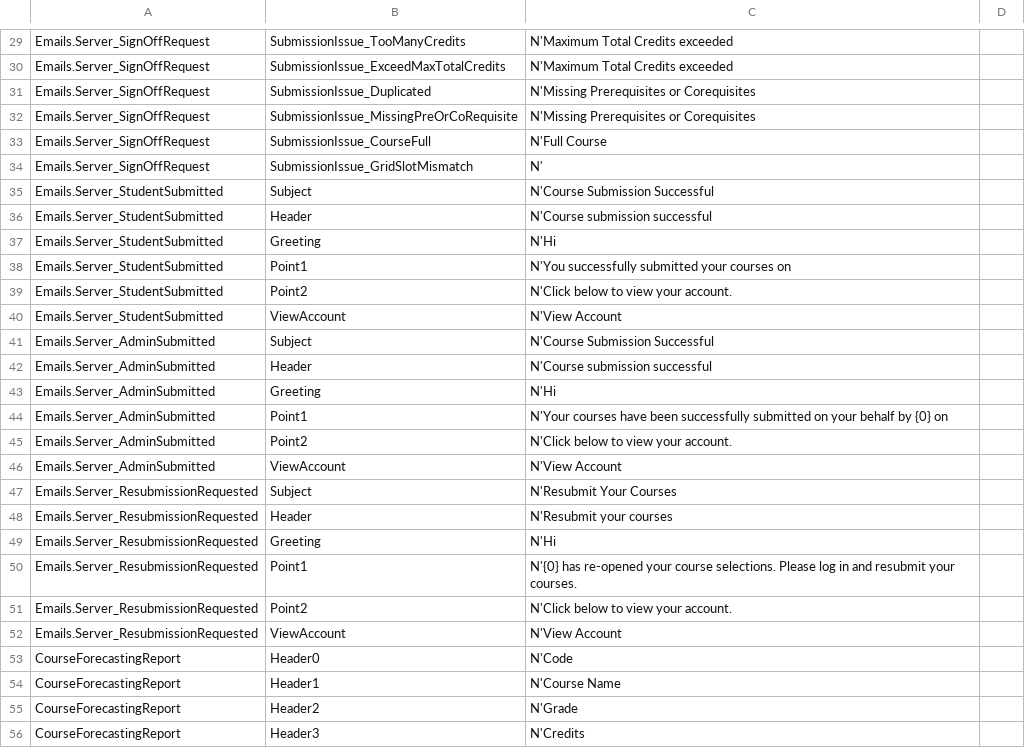
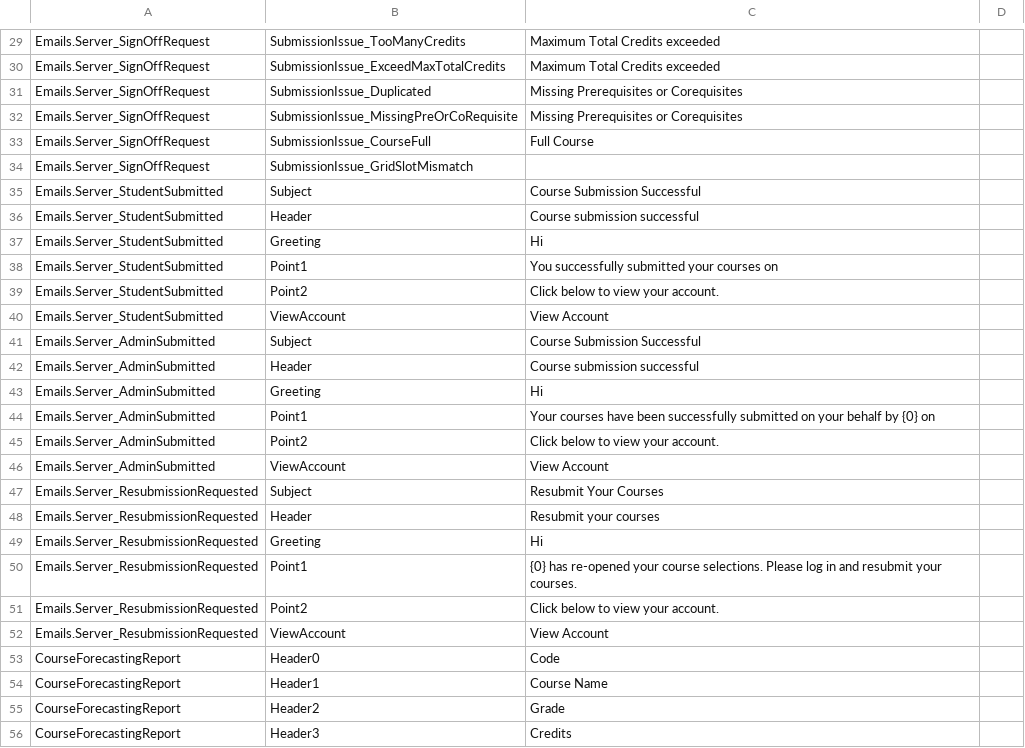
Before and after one commit to myblueprint-spaces/resx-converter, a CSV file: Csv/SamplePcspResources.csv, drawn as a sheet; only a part is shown, gaps mark what is left out; the diff covers the shown part only.

```diff
--- a/Csv/SamplePcspResources.csv
+++ b/Csv/SamplePcspResources.csv
@@ -29,28 +29,28 @@
- Emails.Server_SignOffRequest, SubmissionIssue_TooManyCredits, N'Maximum Total Credits exceeded
- Emails.Server_SignOffRequest, SubmissionIssue_ExceedMaxTotalCredits, N'Maximum Total Credits exceeded
- Emails.Server_SignOffRequest, SubmissionIssue_Duplicated, N'Missing Prerequisites or Corequisites
- Emails.Server_SignOffRequest, SubmissionIssue_MissingPreOrCoRequisite, N'Missing Prerequisites or Corequisites
- Emails.Server_SignOffRequest, SubmissionIssue_CourseFull, N'Full Course
- Emails.Server_SignOffRequest, SubmissionIssue_GridSlotMismatch, N'
- Emails.Server_StudentSubmitted, Subject, N'Course Submission Successful
- Emails.Server_StudentSubmitted, Header, N'Course submission successful
- Emails.Server_StudentSubmitted, Greeting, N'Hi
- Emails.Server_StudentSubmitted, Point1, N'You successfully submitted your courses on
- Emails.Server_StudentSubmitted, Point2, N'Click below to view your account.
- Emails.Server_StudentSubmitted, ViewAccount, N'View Account
- Emails.Server_AdminSubmitted, Subject, N'Course Submission Successful
- Emails.Server_AdminSubmitted, Header, N'Course submission successful
- Emails.Server_AdminSubmitted, Greeting, N'Hi
- Emails.Server_AdminSubmitted, Point1, N'Your courses have been successfully submitted on your behalf by {0} on
- Emails.Server_AdminSubmitted, Point2, N'Click below to view your account.
- Emails.Server_AdminSubmitted, ViewAccount, N'View Account
- Emails.Server_ResubmissionRequested, Subject, N'Resubmit Your Courses
- Emails.Server_ResubmissionRequested, Header, N'Resubmit your courses
- Emails.Server_ResubmissionRequested, Greeting, N'Hi
- Emails.Server_ResubmissionRequested, Point1, N'{0} has re-opened your course selections. Please log in and resubmit your courses.
- Emails.Server_ResubmissionRequested, Point2, N'Click below to view your account.
- Emails.Server_ResubmissionRequested, ViewAccount, N'View Account
- CourseForecastingReport, Header0, N'Code
- CourseForecastingReport, Header1, N'Course Name
- CourseForecastingReport, Header2, N'Grade
- CourseForecastingReport, Header3, N'Credits
+ Emails.Server_SignOffRequest, SubmissionIssue_TooManyCredits,Maximum Total Credits exceeded
+ Emails.Server_SignOffRequest, SubmissionIssue_ExceedMaxTotalCredits,Maximum Total Credits exceeded
+ Emails.Server_SignOffRequest, SubmissionIssue_Duplicated,Missing Prerequisites or Corequisites
+ Emails.Server_SignOffRequest, SubmissionIssue_MissingPreOrCoRequisite,Missing Prerequisites or Corequisites
+ Emails.Server_SignOffRequest, SubmissionIssue_CourseFull,Full Course
+ Emails.Server_SignOffRequest, SubmissionIssue_GridSlotMismatch,
+ Emails.Server_StudentSubmitted, Subject,Course Submission Successful
+ Emails.Server_StudentSubmitted, Header,Course submission successful
+ Emails.Server_StudentSubmitted, Greeting,Hi
+ Emails.Server_StudentSubmitted, Point1,You successfully submitted your courses on
+ Emails.Server_StudentSubmitted, Point2,Click below to view your account.
+ Emails.Server_StudentSubmitted, ViewAccount,View Account
+ Emails.Server_AdminSubmitted, Subject,Course Submission Successful
+ Emails.Server_AdminSubmitted, Header,Course submission successful
+ Emails.Server_AdminSubmitted, Greeting,Hi
+ Emails.Server_AdminSubmitted, Point1,Your courses have been successfully submitted on your behalf by {0} on
+ Emails.Server_AdminSubmitted, Point2,Click below to view your account.
+ Emails.Server_AdminSubmitted, ViewAccount,View Account
+ Emails.Server_ResubmissionRequested, Subject,Resubmit Your Courses
+ Emails.Server_ResubmissionRequested, Header,Resubmit your courses
+ Emails.Server_ResubmissionRequested, Greeting,Hi
+ Emails.Server_ResubmissionRequested, Point1,{0} has re-opened your course selections. Please log in and resubmit your courses.
+ Emails.Server_ResubmissionRequested, Point2,Click below to view your account.
+ Emails.Server_ResubmissionRequested, ViewAccount,View Account
+ CourseForecastingReport, Header0,Code
+ CourseForecastingReport, Header1,Course Name
+ CourseForecastingReport, Header2,Grade
+ CourseForecastingReport, Header3,Credits
```
Also changed, not shown: 83 edited cells elsewhere in this file, 1 other file.
